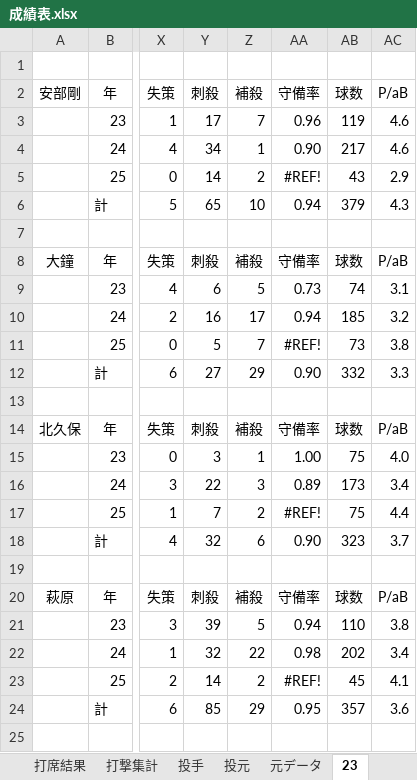
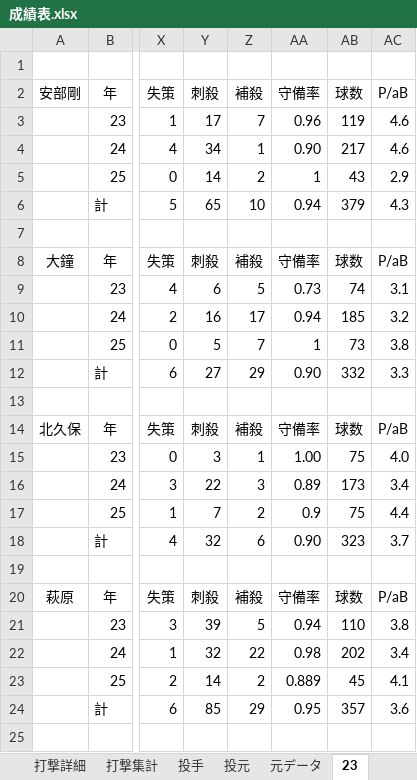
Before and after one commit to beta-zelkova/25, an Excel workbook: 成績表.xlsx, sheet 23, drawn as a sheet; only a part is shown, gaps mark what is left out; values as stored, in another font and other column widths than the file's, no borders; the diff names each change by its address in the sheet, - before the commit and + after, or states it on an @@ line.

```diff
--- a/成績表.xlsx (sheet 23)
+++ b/成績表.xlsx (sheet 23)
-sheet tab: 打席結果
-AA5 (守備率): #REF!
+AA5 (守備率): 1
-AA11 (守備率): #REF!
+AA11 (守備率): 1
-AA17 (守備率): #REF!
+AA17 (守備率): 0.9
-AA23 (守備率): #REF!
+AA23 (守備率): 0.889
```
Also changed, not shown: sheet 元データ, sheet 打撃詳細, sheet 投手, sheet 打撃集計, formulas that keep their value, 8 other files.
